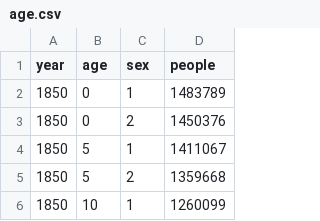
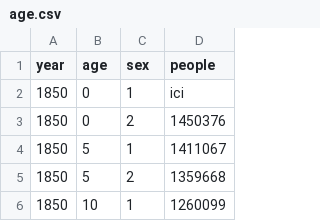
Before and after one commit to GMS-1/VISUAL, a CSV file: JS/parallele coordinate/HTML5Application/public_html/age.csv, drawn as a sheet; only a part is shown.

```diff
--- a/JS/parallele coordinate/HTML5Application/public_html/age.csv
+++ b/JS/parallele coordinate/HTML5Application/public_html/age.csv
@@ -1,3 +1,3 @@
 year,age,sex,people
-1850,0,1,1483789
+1850,0,1,ici
 1850,0,2,1450376
```
Also changed, not shown: 2 other files.
